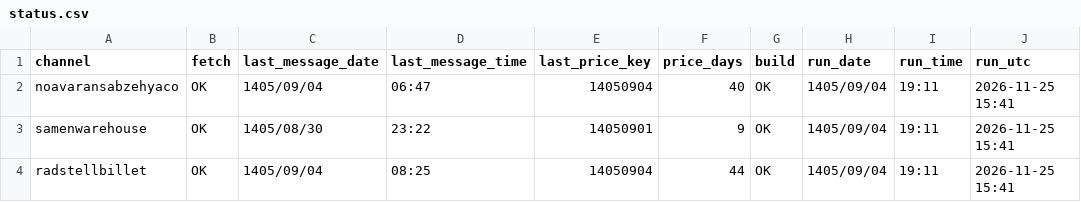
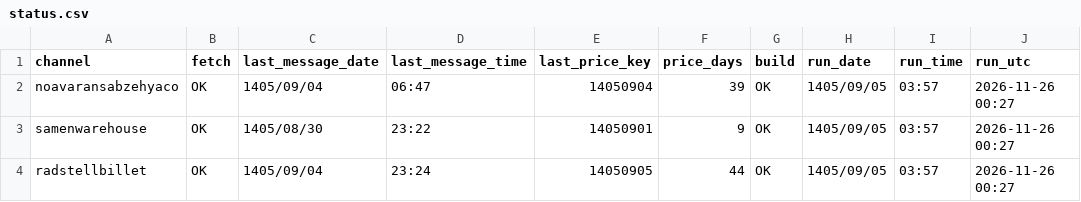
Before and after one commit to panahi88/sabzehya-data, a CSV file: status.csv, drawn as a sheet.

```diff
--- a/status.csv
+++ b/status.csv
@@ -1,4 +1,4 @@
 channel,fetch,last_message_date,last_message_time,last_price_key,price_days,build,run_date,run_time,run_utc
-noavaransabzehyaco,OK,1405/09/04,06:47,14050904,40,OK,1405/09/04,19:11,2026-11-25 15:41
-samenwarehouse,OK,1405/08/30,23:22,14050901,9,OK,1405/09/04,19:11,2026-11-25 15:41
-radstellbillet,OK,1405/09/04,08:25,14050904,44,OK,1405/09/04,19:11,2026-11-25 15:41
+noavaransabzehyaco,OK,1405/09/04,06:47,14050904,39,OK,1405/09/05,03:57,2026-11-26 00:27
+samenwarehouse,OK,1405/08/30,23:22,14050901,9,OK,1405/09/05,03:57,2026-11-26 00:27
+radstellbillet,OK,1405/09/04,23:24,14050905,44,OK,1405/09/05,03:57,2026-11-26 00:27
```
Also changed, not shown: prices.csv, prices_rad.csv, 1 other file.
